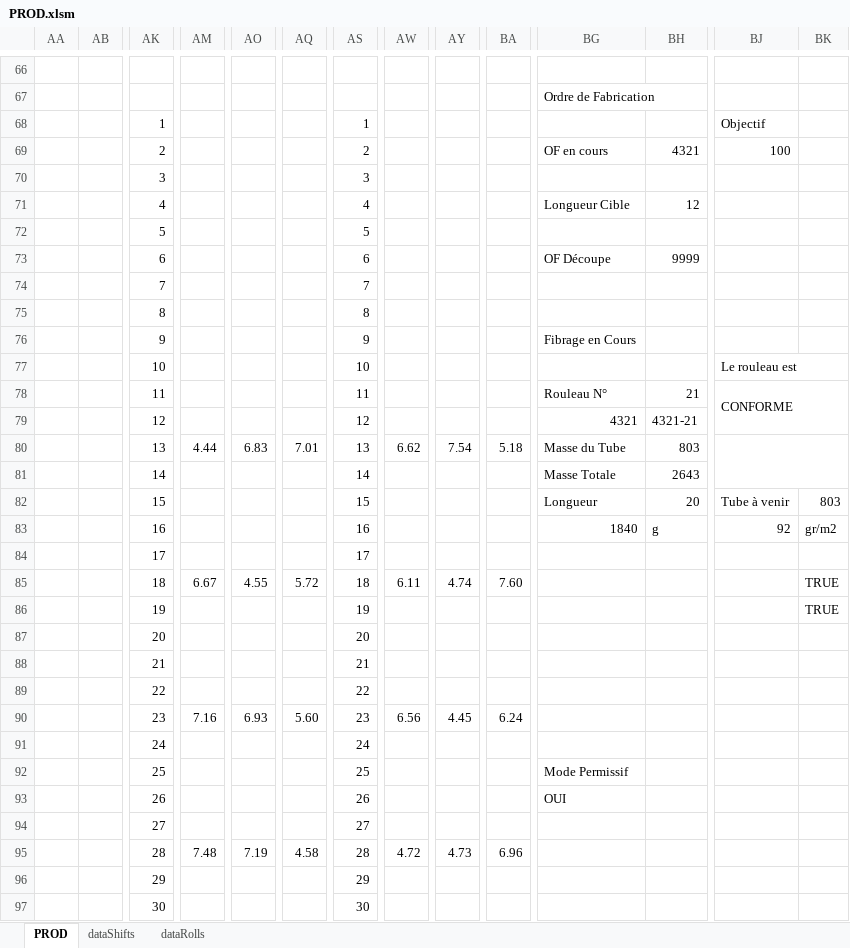
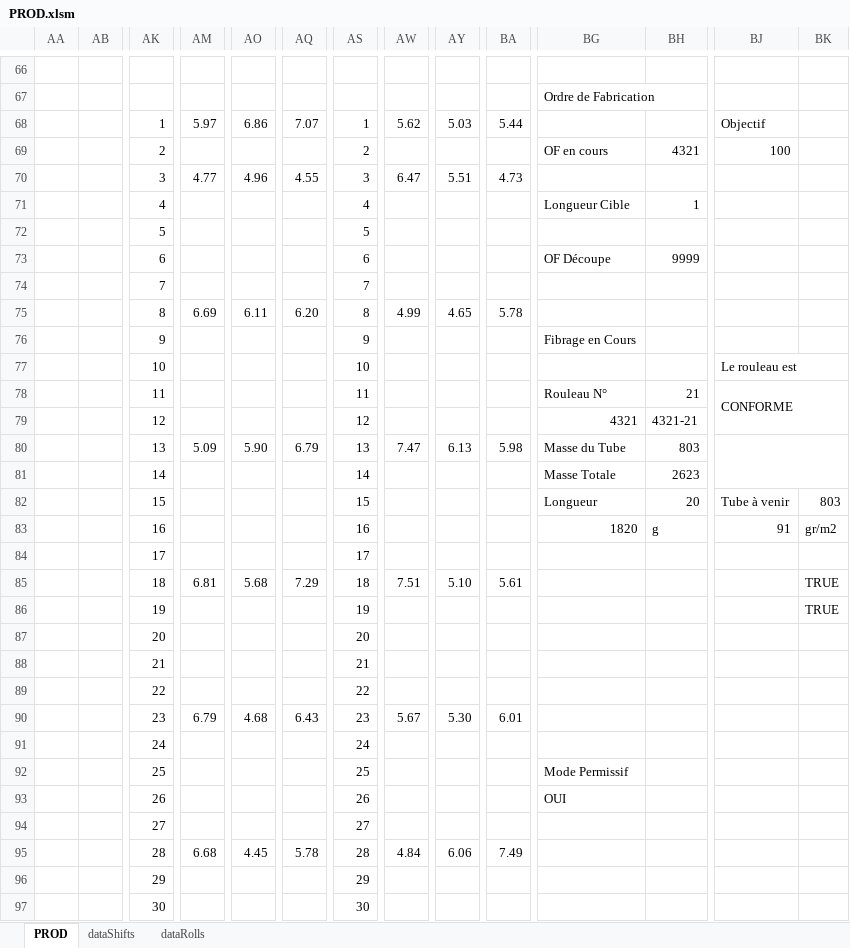
Before and after one commit to NicoWithManyO/Ligne-G, an Excel workbook: PROD.xlsm, sheet PROD, drawn as a sheet; only a part is shown, gaps mark what is left out; values as stored, in another font and other column widths than the file's, no cell formats; charts and pictures and conditional formats not drawn; removed rows and columns are numbered as before the commit, all else as after; rows hold the shown columns only; the diff covers the shown part only; the diff names each change by its address in the sheet, - before the commit and + after, or states it on an @@ line.

```diff
--- a/PROD.xlsm (sheet PROD)
+++ b/PROD.xlsm (sheet PROD)
-row 68:  |  | 1 |  |  |  | 1 |  |  |  |  |  | Objectif
+row 68:  |  | 1 | 5.97 | 6.86 | 7.07 | 1 | 5.62 | 5.03 | 5.44 |  |  | Objectif
-row 70:  |  | 3 |  |  |  | 3
+row 70:  |  | 3 | 4.77 | 4.96 | 4.55 | 3 | 6.47 | 5.51 | 4.73
-BH71: 12
+BH71: 1
-row 75:  |  | 8 |  |  |  | 8
+row 75:  |  | 8 | 6.69 | 6.11 | 6.20 | 8 | 4.99 | 4.65 | 5.78
-AM80: 4.44
+AM80: 5.09
-AO80: 6.83
+AO80: 5.90
-AQ80: 7.01
+AQ80: 6.79
-AW80: 6.62
+AW80: 7.47
-AY80: 7.54
+AY80: 6.13
-BA80: 5.18
+BA80: 5.98
-BH81: 2643
+BH81: 2623
-BG83: 1840
+BG83: 1820
-BJ83: 92
+BJ83: 91
-row 85:  |  | 18 | 6.67 | 4.55 | 5.72 | 18 | 6.11 | 4.74 | 7.60 |  |  |  | TRUE
+row 85:  |  | 18 | 6.81 | 5.68 | 7.29 | 18 | 7.51 | 5.10 | 5.61 |  |  |  | TRUE
-row 90:  |  | 23 | 7.16 | 6.93 | 5.60 | 23 | 6.56 | 4.45 | 6.24
+row 90:  |  | 23 | 6.79 | 4.68 | 6.43 | 23 | 5.67 | 5.30 | 6.01
-row 95:  |  | 28 | 7.48 | 7.19 | 4.58 | 28 | 4.72 | 4.73 | 6.96
+row 95:  |  | 28 | 6.68 | 4.45 | 5.78 | 28 | 4.84 | 6.06 | 7.49
```
Also changed, not shown: 4 added rows and 4 removed rows elsewhere in this sheet, sheet dataRolls, cell formats, 2 other files.
